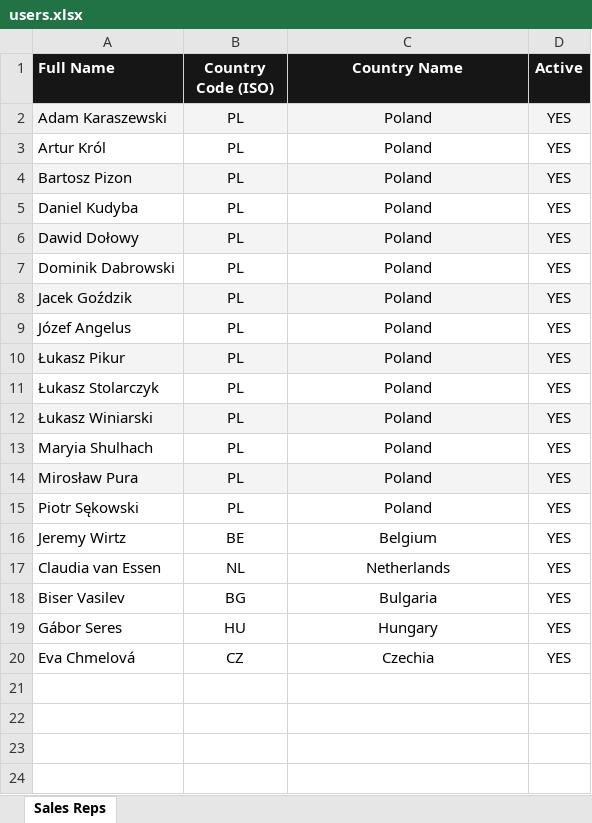
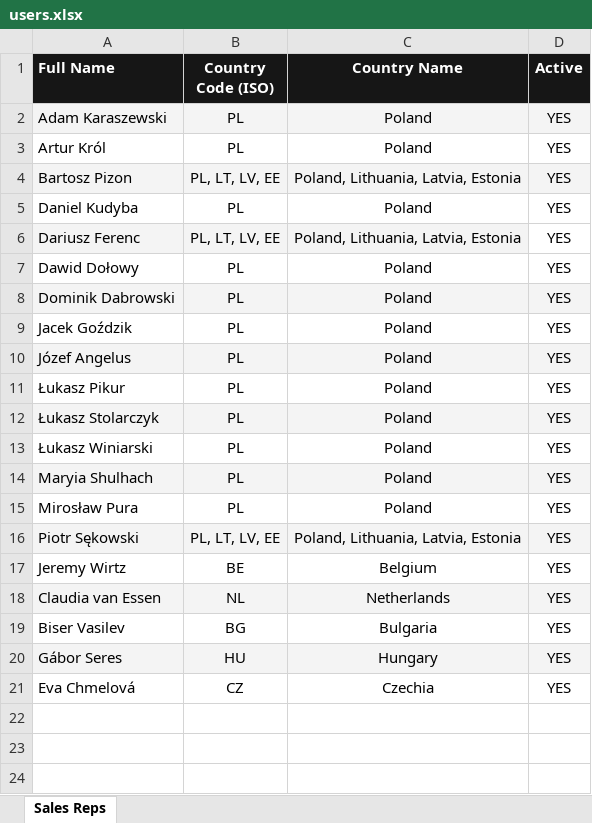
Before and after one commit to bartoszpizon-ibm/pomagier-bob, an Excel workbook: users.xlsx, sheet Sales Reps, drawn as a sheet; only a part is shown; the shorter side is filled out with more unchanged rows; values as stored, in another font and other column widths than the file's, no borders; addresses are those after the commit; the diff names each change by its address in the sheet, - before the commit and + after, or states it on an @@ line.

Commit message:
chore: update users.xlsx — add Dariusz Ferenc, multi-territory codes (PL/LT/LV/EE)

```diff
--- a/users.xlsx (sheet Sales Reps)
+++ b/users.xlsx (sheet Sales Reps)
-B4 (Country Code (ISO)): PL
+B4 (Country Code (ISO)): PL, LT, LV, EE
-C4 (Country Name): Poland
+C4 (Country Name): Poland, Lithuania, Latvia, Estonia
+row 6: Dariusz Ferenc | PL, LT, LV, EE | Poland, Lithuania, Latvia, Estonia | YES
-A7:D7 fill: #F4F4F4
+A7:D7 fill: none
-A8:D8 fill: none
+A8:D8 fill: #F4F4F4
-A9:D9 fill: #F4F4F4
+A9:D9 fill: none
-A10:D10 fill: none
+A10:D10 fill: #F4F4F4
-A11:D11 fill: #F4F4F4
+A11:D11 fill: none
-A12:D12 fill: none
+A12:D12 fill: #F4F4F4
-A13:D13 fill: #F4F4F4
+A13:D13 fill: none
-A14:D14 fill: none
+A14:D14 fill: #F4F4F4
-A15:D15 fill: #F4F4F4
+A15:D15 fill: none
-A16:D16 fill: none
+A16:D16 fill: #F4F4F4
-B16 (Country Code (ISO)): PL
+B16 (Country Code (ISO)): PL, LT, LV, EE
-C16 (Country Name): Poland
+C16 (Country Name): Poland, Lithuania, Latvia, Estonia
-A18:D18 fill: none
+A18:D18 fill: #F4F4F4
-A20:D20 fill: none
+A20:D20 fill: #F4F4F4
```
